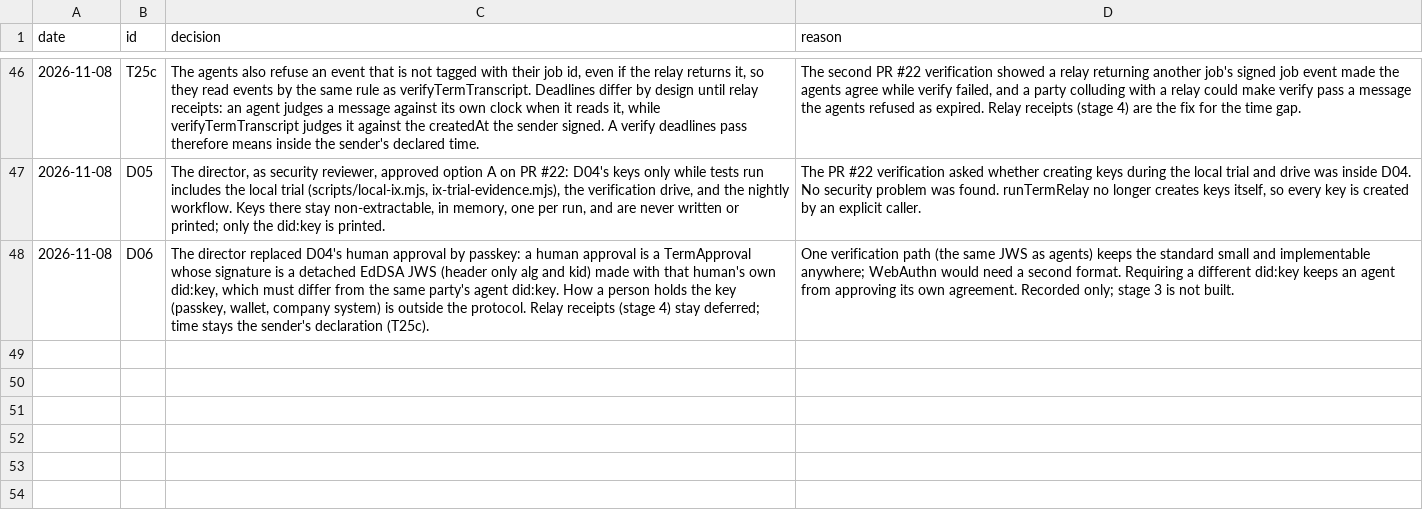
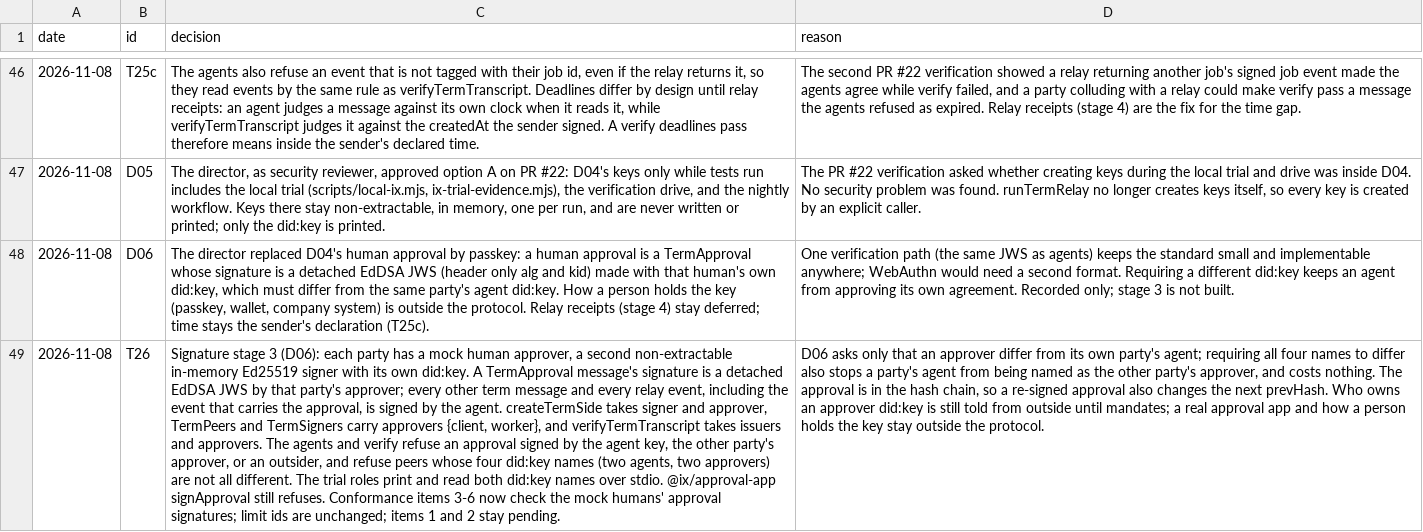
Before and after one commit to ranma-s/a2aix, a TSV file: decisions.tsv, drawn as a sheet; only a part is shown, gaps mark what is left out; the diff names each change by its address in the sheet, - before the commit and + after, or states it on an @@ line.

```diff
--- a/decisions.tsv
+++ b/decisions.tsv
+row 49: 2026-11-08 | T26 | Signature stage 3 (D06): each party has a mock human approver, a second non-extractable in-memory Ed25519 signer with its own did:key. A TermApproval message's signature is a detached EdDSA JWS by that party's approver; every other term message and every relay event, including the event that carries the approval, is signed by the agent. createTermSide takes signer and approver, TermPeers and TermSigners carry approvers {client, worker}, and verifyTermTranscript takes issuers and approvers. The agents and verify refuse an approval signed by the agent key, the other party's approver, or an outsider, and refuse peers whose four did:key names (two agents, two approvers) are not all different. The trial roles print and read both did:key names over stdio. @ix/approval-app signApproval still refuses. Conformance items 3-6 now check the mock humans' approval signatures; limit ids are unchanged; items 1 and 2 stay pending. | D06 asks only that an approver differ from its own party's agent; requiring all four names to differ also stops a party's agent from being named as the other party's approver, and costs nothing. The approval is in the hash chain, so a re-signed approval also changes the next prevHash. Who owns an approver did:key is still told from outside until mandates; a real approval app and how a person holds the key stay outside the protocol.
```
Also changed, not shown: 20 other files.
